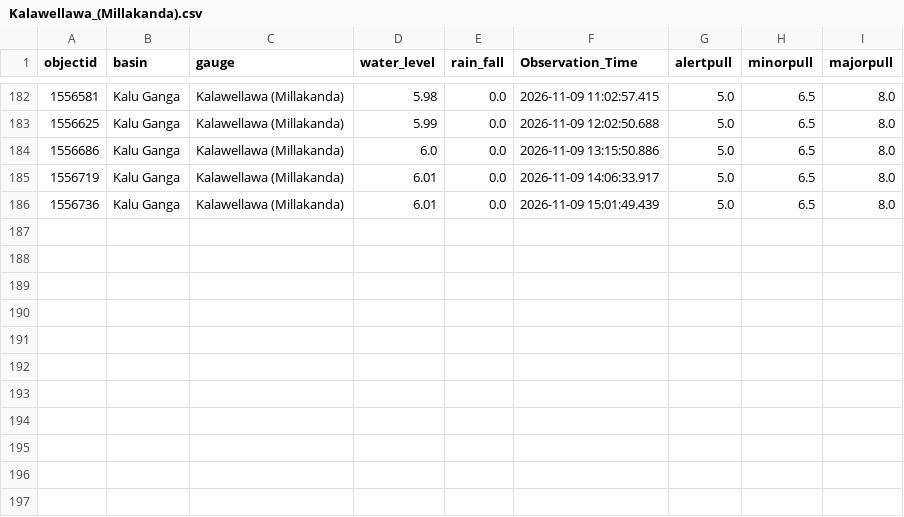
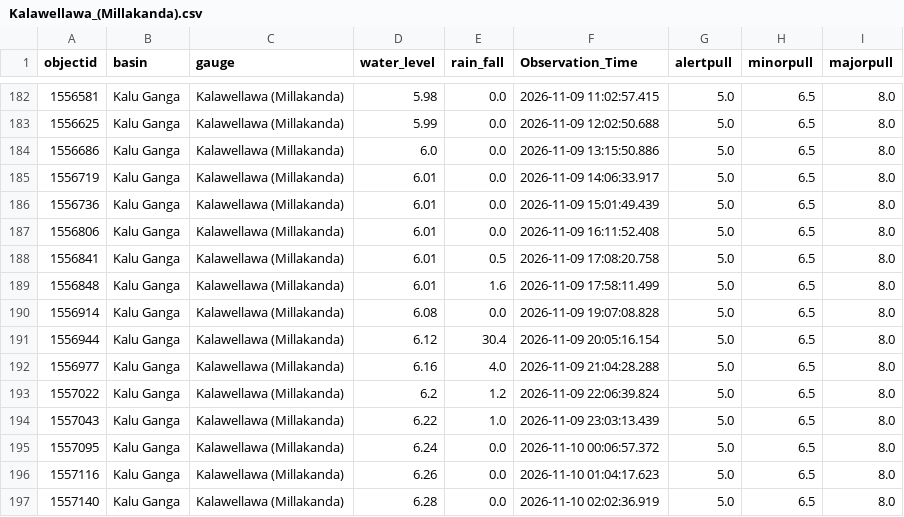
Before and after one commit to lokithasendila/CascadeRisk-Project, a CSV file: Station_Rainfall_CSVs/Kalawellawa_(Millakanda).csv, drawn as a sheet; only a part is shown, gaps mark what is left out.

```diff
--- a/Station_Rainfall_CSVs/Kalawellawa_(Millakanda).csv
+++ b/Station_Rainfall_CSVs/Kalawellawa_(Millakanda).csv
@@ -186 +186,12 @@ objectid,basin,gauge,water_level,rain_fall,Observation_Time,alertpull,minorpull,
 1556736,Kalu Ganga,Kalawellawa (Millakanda),6.01,0.0,2026-11-09 15:01:49.439,5.0,6.5,8.0
+1556806,Kalu Ganga,Kalawellawa (Millakanda),6.01,0.0,2026-11-09 16:11:52.408,5.0,6.5,8.0
+1556841,Kalu Ganga,Kalawellawa (Millakanda),6.01,0.5,2026-11-09 17:08:20.758,5.0,6.5,8.0
+1556848,Kalu Ganga,Kalawellawa (Millakanda),6.01,1.6,2026-11-09 17:58:11.499,5.0,6.5,8.0
+1556914,Kalu Ganga,Kalawellawa (Millakanda),6.08,0.0,2026-11-09 19:07:08.828,5.0,6.5,8.0
+1556944,Kalu Ganga,Kalawellawa (Millakanda),6.12,30.4,2026-11-09 20:05:16.154,5.0,6.5,8.0
+1556977,Kalu Ganga,Kalawellawa (Millakanda),6.16,4.0,2026-11-09 21:04:28.288,5.0,6.5,8.0
+1557022,Kalu Ganga,Kalawellawa (Millakanda),6.2,1.2,2026-11-09 22:06:39.824,5.0,6.5,8.0
+1557043,Kalu Ganga,Kalawellawa (Millakanda),6.22,1.0,2026-11-09 23:03:13.439,5.0,6.5,8.0
+1557095,Kalu Ganga,Kalawellawa (Millakanda),6.24,0.0,2026-11-10 00:06:57.372,5.0,6.5,8.0
+1557116,Kalu Ganga,Kalawellawa (Millakanda),6.26,0.0,2026-11-10 01:04:17.623,5.0,6.5,8.0
+1557140,Kalu Ganga,Kalawellawa (Millakanda),6.28,0.0,2026-11-10 02:02:36.919,5.0,6.5,8.0
```
Also changed, not shown: Station_Rainfall_CSVs/Glencourse.csv, Station_Rainfall_CSVs/Manampitiya.csv, 37 other files.
